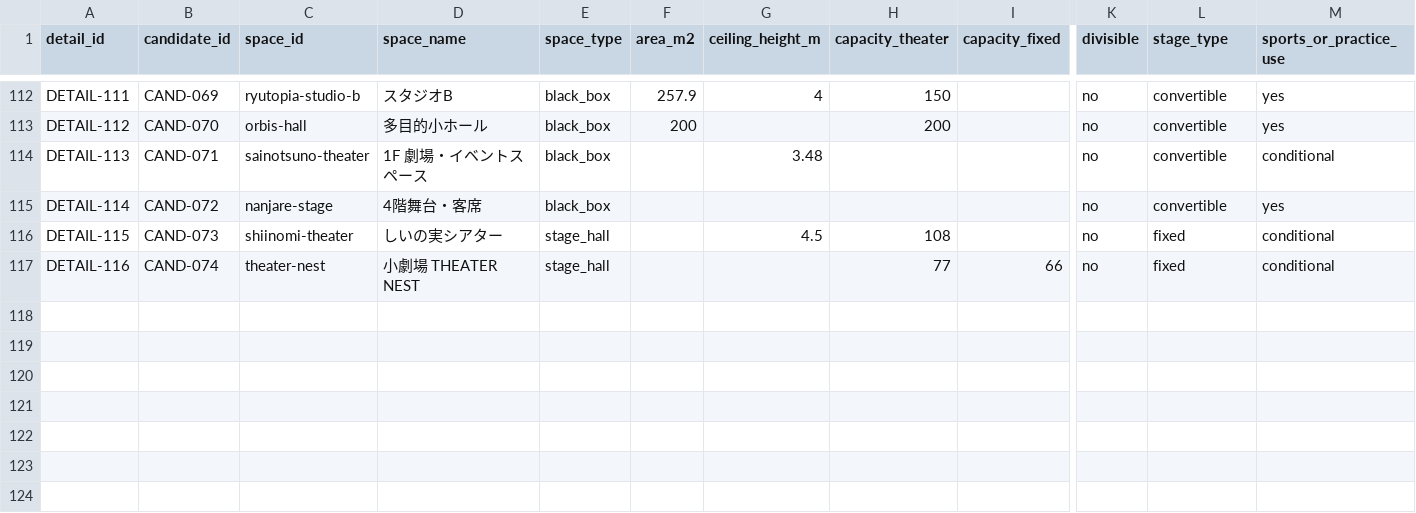
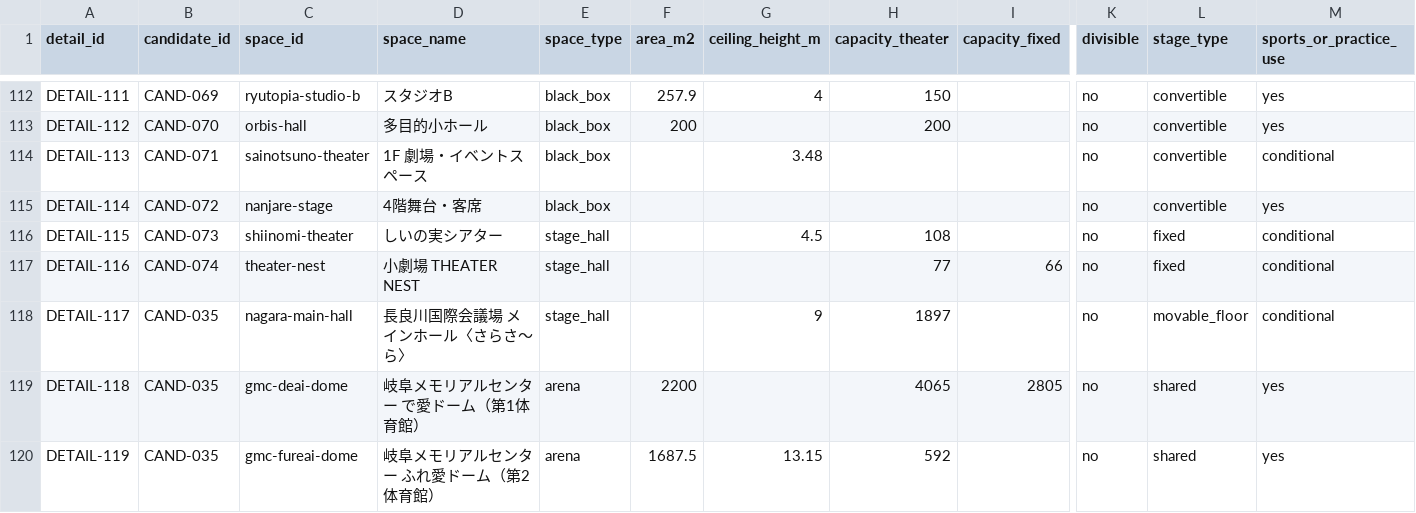
Before and after one commit to aratama-ship-it/venue-monosashi, a CSV file: data/venue-details.csv, drawn as a sheet; only a part is shown, gaps mark what is left out; rows hold the shown columns only; the diff names each change by its address in the sheet, - before the commit and + after, or states it on an @@ line.

```diff
--- a/data/venue-details.csv
+++ b/data/venue-details.csv
+row 118: DETAIL-117 | CAND-035 | nagara-main-hall | 長良川国際会議場 メインホール〈さらさ〜ら〉 | stage_hall |  | 9 | 1897 |  | no | movable_floor | conditional
+row 119: DETAIL-118 | CAND-035 | gmc-deai-dome | 岐阜メモリアルセンター で愛ドーム（第1体育館） | arena | 2200 |  | 4065 | 2805 | no | shared | yes
+row 120: DETAIL-119 | CAND-035 | gmc-fureai-dome | 岐阜メモリアルセンター ふれ愛ドーム（第2体育館） | arena | 1687.5 | 13.15 | 592 |  | no | shared | yes
```
Also changed, not shown: data/candidate-venues.csv, data/price-observations.csv, 6 other files.
